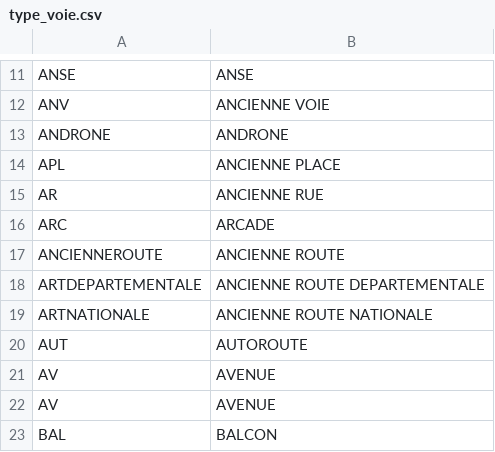
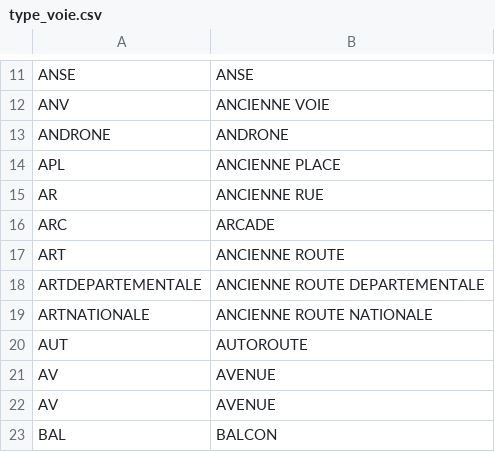
Before and after one commit to InseeFrLab/gaia-decoupage-nom-voie, a CSV file: data/type_voie.csv, drawn as a sheet; only a part is shown, gaps mark what is left out.

```diff
--- a/data/type_voie.csv
+++ b/data/type_voie.csv
@@ -16,3 +16,3 @@ AR,ANCIENNE RUE
 ARC,ARCADE
-ANCIENNEROUTE,ANCIENNE ROUTE
+ART,ANCIENNE ROUTE
 ARTDEPARTEMENTALE,ANCIENNE ROUTE DEPARTEMENTALE
```
Also changed, not shown: 2 other files.
